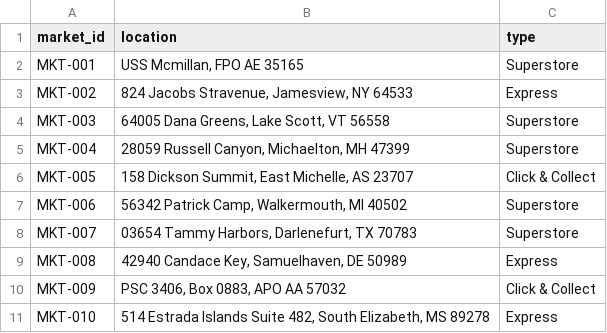
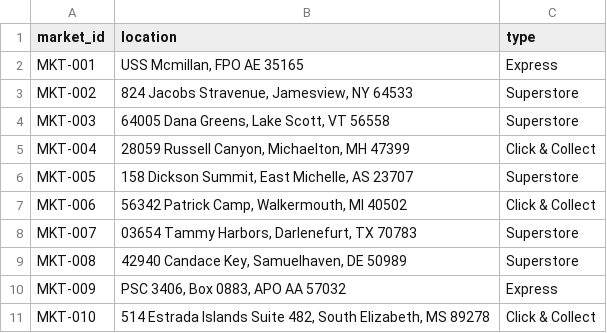
Before and after one commit to amina-dourdi/batch-procurement-data-pipeline, a CSV file: data/postgres_load/market.csv, drawn as a sheet.

```diff
--- a/data/postgres_load/market.csv
+++ b/data/postgres_load/market.csv
@@ -1,11 +1,11 @@
 market_id,location,type
-MKT-001,"USS Mcmillan, FPO AE 35165",Superstore
-MKT-002,"824 Jacobs Stravenue, Jamesview, NY 64533",Express
+MKT-001,"USS Mcmillan, FPO AE 35165",Express
+MKT-002,"824 Jacobs Stravenue, Jamesview, NY 64533",Superstore
 MKT-003,"64005 Dana Greens, Lake Scott, VT 56558",Superstore
-MKT-004,"28059 Russell Canyon, Michaelton, MH 47399",Superstore
-MKT-005,"158 Dickson Summit, East Michelle, AS 23707",Click & Collect
-MKT-006,"56342 Patrick Camp, Walkermouth, MI 40502",Superstore
+MKT-004,"28059 Russell Canyon, Michaelton, MH 47399",Click & Collect
+MKT-005,"158 Dickson Summit, East Michelle, AS 23707",Superstore
+MKT-006,"56342 Patrick Camp, Walkermouth, MI 40502",Click & Collect
 MKT-007,"03654 Tammy Harbors, Darlenefurt, TX 70783",Superstore
-MKT-008,"42940 Candace Key, Samuelhaven, DE 50989",Express
-MKT-009,"PSC 3406, Box 0883, APO AA 57032",Click & Collect
-MKT-010,"514 Estrada Islands Suite 482, South Elizabeth, MS 89278",Express
+MKT-008,"42940 Candace Key, Samuelhaven, DE 50989",Superstore
+MKT-009,"PSC 3406, Box 0883, APO AA 57032",Express
+MKT-010,"514 Estrada Islands Suite 482, South Elizabeth, MS 89278",Click & Collect
```
Also changed, not shown: data/postgres_load/products.csv, 55 other files.
